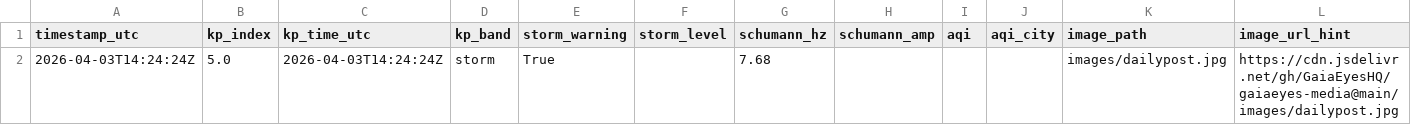
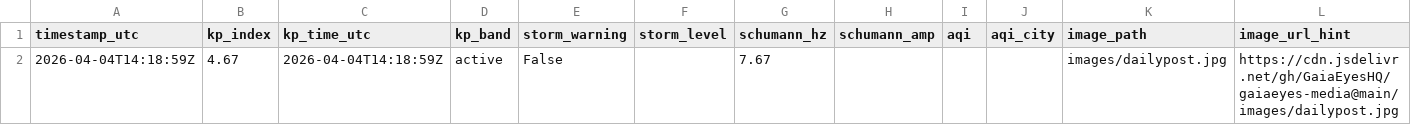
Before and after one commit to GaiaEyesHQ/gaiaeyes-media, a CSV file: data/latest.csv, drawn as a sheet; only a part is shown; removed rows and columns are numbered as before the commit, all else as after; rows hold the shown columns only; the diff names each change by its address in the sheet, - before the commit and + after, or states it on an @@ line.

```diff
--- a/data/latest.csv
+++ b/data/latest.csv
-row 2: 2026-04-03T14:24:24Z | 5.0 | 2026-04-03T14:24:24Z | storm | True |  | 7.68 |  |  |  | images/dailypost.jpg | https://cdn.jsdelivr.net/gh/GaiaEyesHQ/gaiaeyes-media@main/images/dailypost.jpg
+row 2: 2026-04-04T14:18:59Z | 4.67 | 2026-04-04T14:18:59Z | active | False |  | 7.67 |  |  |  | images/dailypost.jpg | https://cdn.jsdelivr.net/gh/GaiaEyesHQ/gaiaeyes-media@main/images/dailypost.jpg
```
Also changed, not shown: 1 other file.
